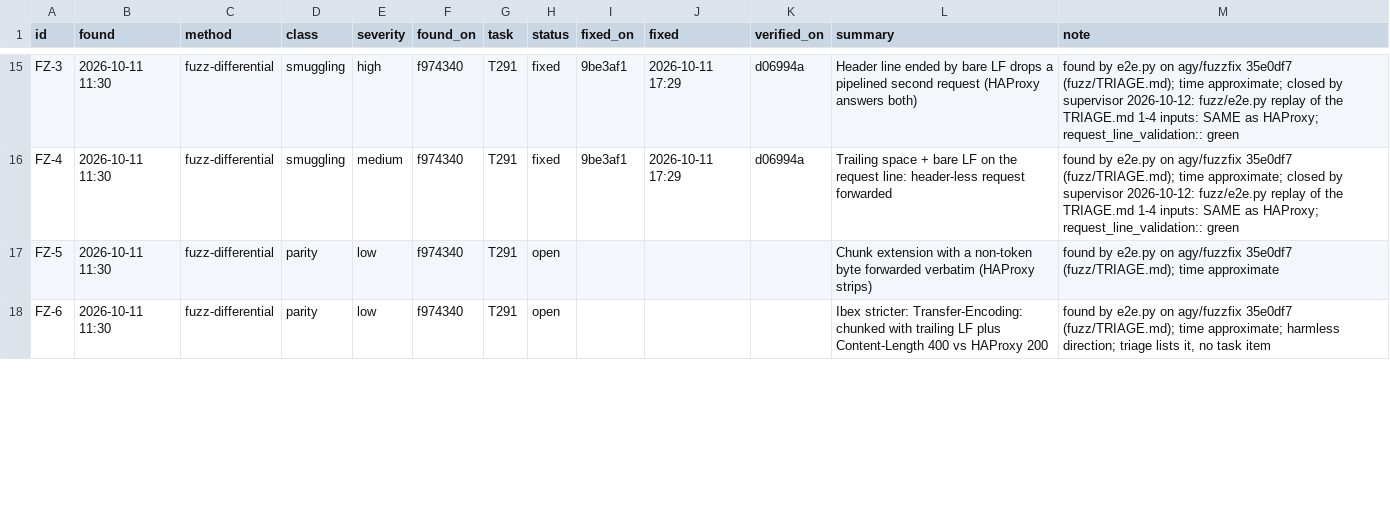
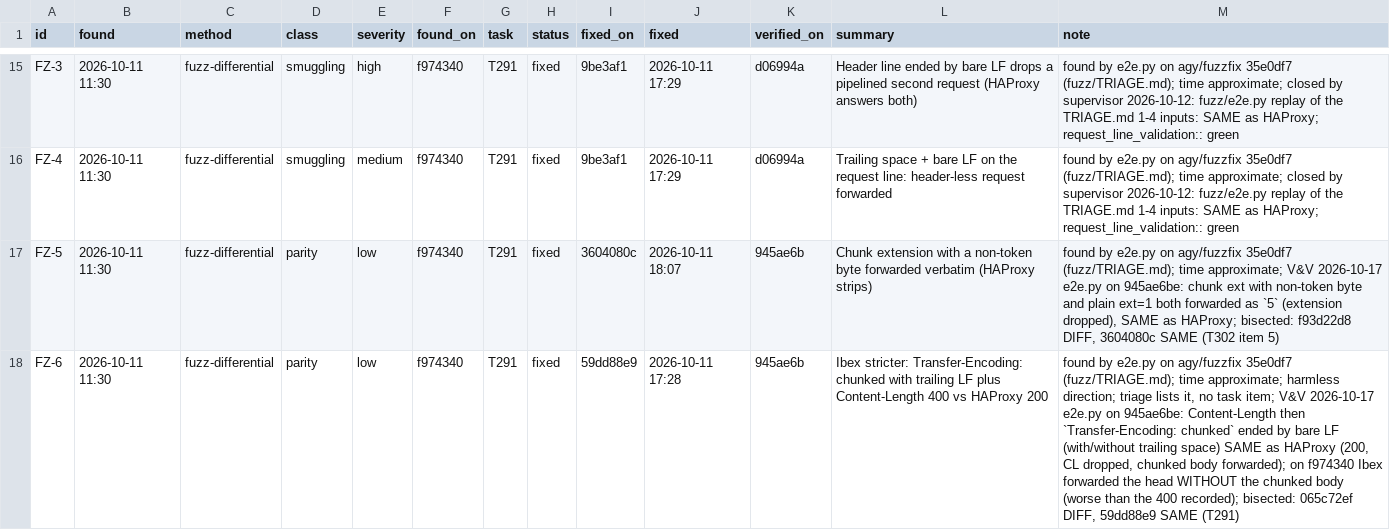
Before and after one commit to brhenc/alcyon-lb, a CSV file: data/findings.csv, drawn as a sheet; only a part is shown, gaps mark what is left out; the diff covers the shown part only; the diff names each change by its address in the sheet, - before the commit and + after, or states it on an @@ line.

```diff
--- a/data/findings.csv
+++ b/data/findings.csv
-H17:H18 (status): open
+H17:H18 (status): fixed
-I17 (fixed_on): (empty)
+I17 (fixed_on): 3604080c
-J17 (fixed): (empty)
+J17 (fixed): 2026-10-11 18:07
-K17:K18 (verified_on): (empty)
+K17:K18 (verified_on): 945ae6b
-M17 (note): …(fuzz/TRIAGE.md); time approximate
+M17 (note): …(fuzz/TRIAGE.md); time approximate; V&V 2026-10-17 e2e.py on 945ae6be: chunk ext with non-token byte and plain ext=1 both forwarded as `5` (extension dropped), SAME as HAProxy; bisected: f93d22d8 DIFF, 3604080c SAME (T302 item 5)
-I18 (fixed_on): (empty)
+I18 (fixed_on): 59dd88e9
-J18 (fixed): (empty)
+J18 (fixed): 2026-10-11 17:28
-M18 (note): …no task item
+M18 (note): …no task item; V&V 2026-10-17 e2e.py on 945ae6be: Content-Length then `Transfer-Encoding: chunked` ended by bare LF (with/without trailing space) SAME as HAProxy (200, CL dropped, chunked body forwarded); on f974340 Ibex forwarded the head WITHOUT the chunked body (worse than the 400 recorded); bisected: 065c72ef DIFF, 59dd88e9 SAME (T291)
```
Also changed, not shown: 1 added row and 15 edited cells elsewhere in this file, data/verification_runs.csv, 21 other files.
